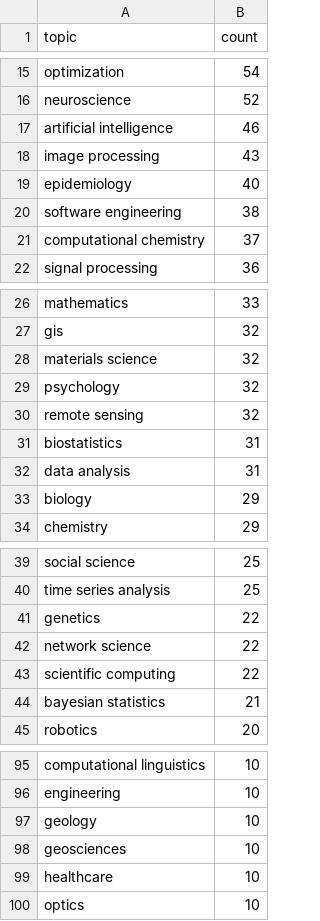
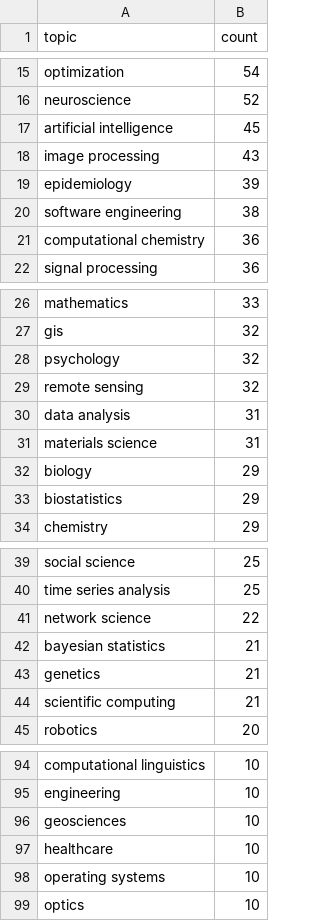
Before and after one commit to cthoyt/joss-reviewer-recommender, a TSV file: _data/output/topics.tsv, drawn as a sheet; only a part is shown, gaps mark what is left out; the diff covers the shown part only.

```diff
--- a/_data/output/topics.tsv
+++ b/_data/output/topics.tsv
@@ -16,7 +16,7 @@ optimization	54
 neuroscience	52
-artificial intelligence	46
+artificial intelligence	45
 image processing	43
-epidemiology	40
+epidemiology	39
 software engineering	38
-computational chemistry	37
+computational chemistry	36
 signal processing	36
@@ -27,8 +27,8 @@ mathematics	33
 gis	32
-materials science	32
 psychology	32
 remote sensing	32
-biostatistics	31
 data analysis	31
+materials science	31
 biology	29
+biostatistics	29
 chemistry	29
@@ -40,6 +40,6 @@ social science	25
 time series analysis	25
-genetics	22
 network science	22
-scientific computing	22
 bayesian statistics	21
+genetics	21
+scientific computing	21
 robotics	20
@@ -96,5 +95,5 @@ computational linguistics	10
 engineering	10
-geology	10
 geosciences	10
 healthcare	10
+operating systems	10
 optics	10
```
Also changed, not shown: 3 added rows, 3 removed rows and 1 edited cell elsewhere in this file, _data/output/affiliations.tsv, _data/output/full.tsv, 5 other files.
